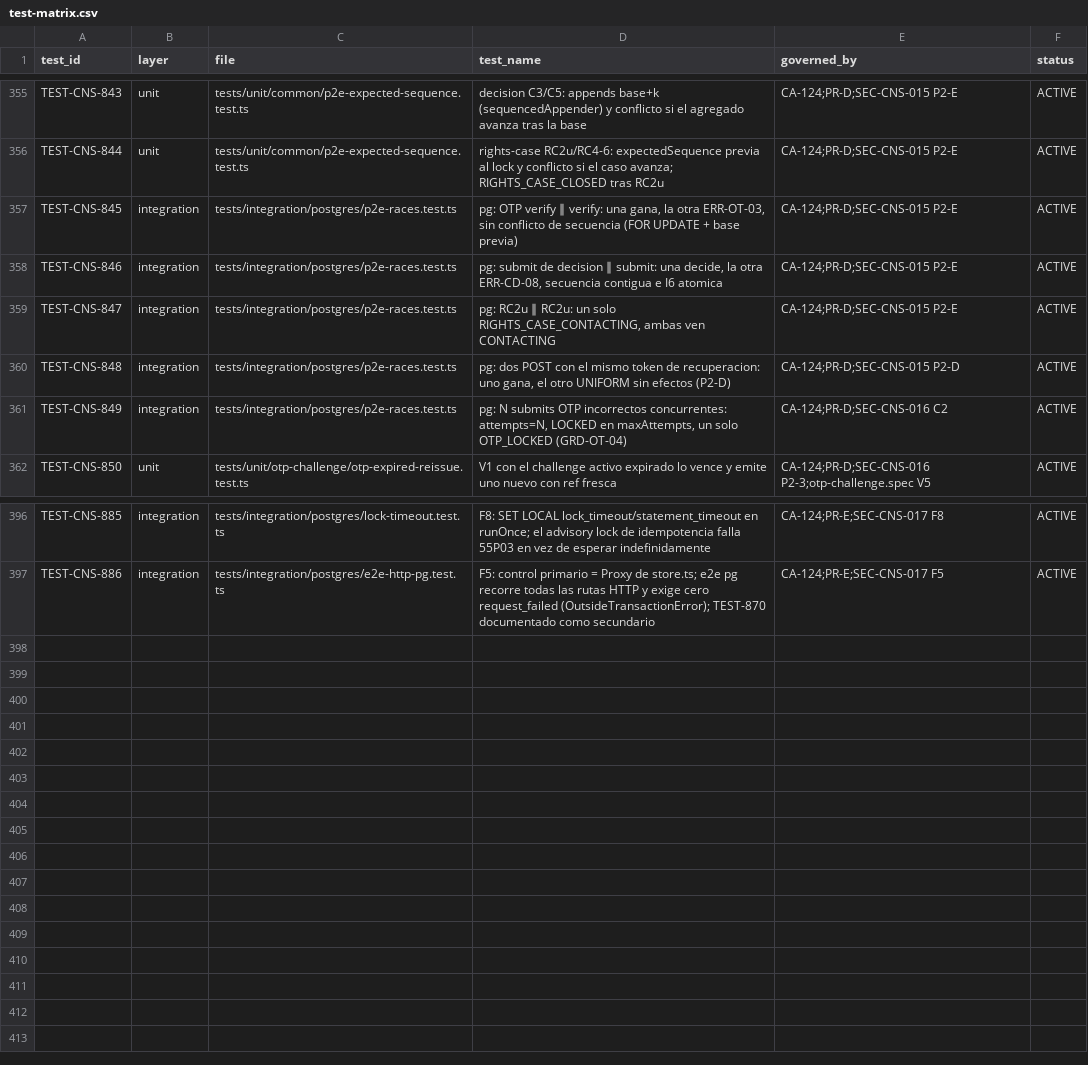
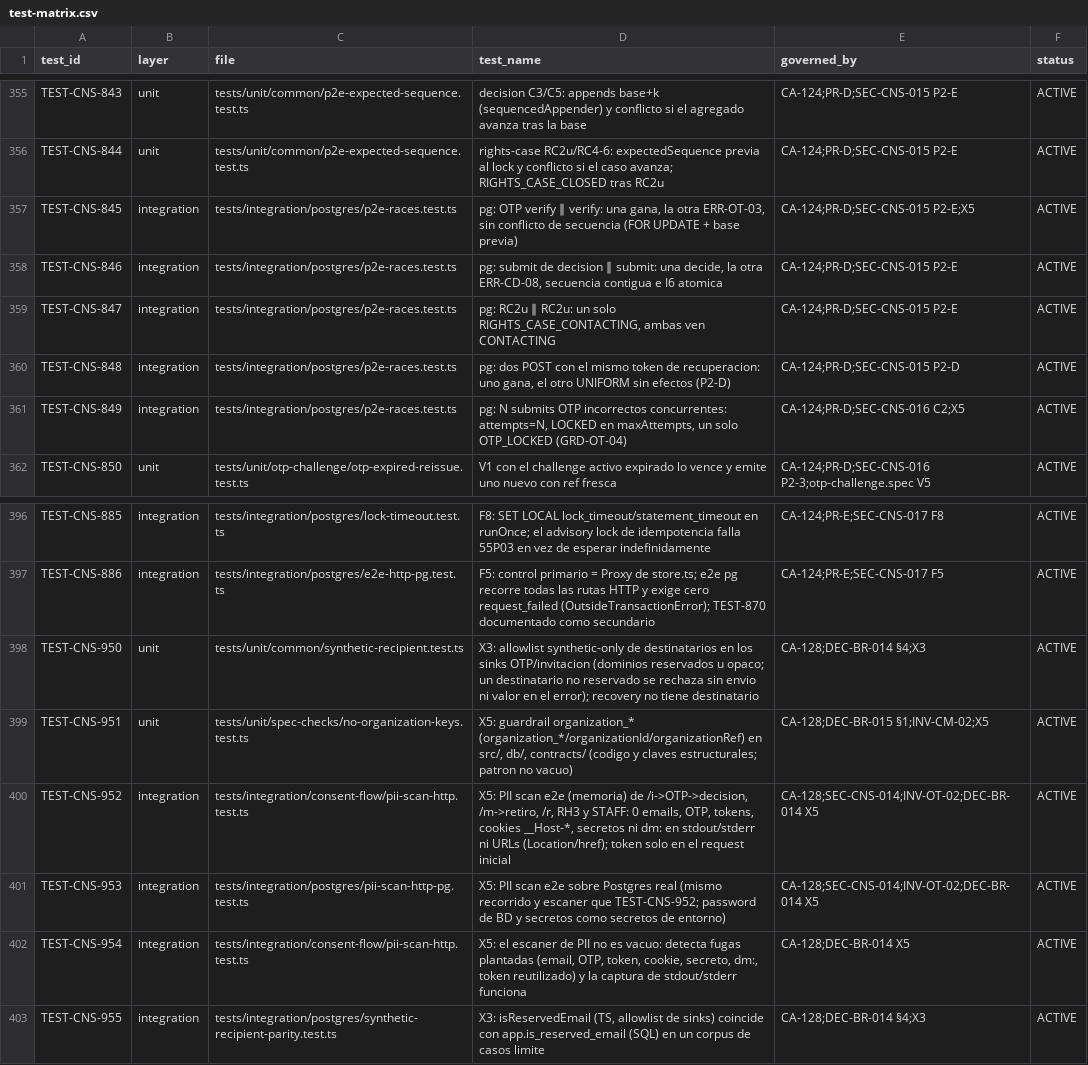
Before and after one commit to carlosoyarzun/betaconsent, a CSV file: traceability/test-matrix.csv, drawn as a sheet; only a part is shown, gaps mark what is left out.

```diff
--- a/traceability/test-matrix.csv
+++ b/traceability/test-matrix.csv
@@ -356,3 +356,3 @@ TEST-CNS-843,unit,tests/unit/common/p2e-expected-sequence.test.ts,"decision C3/C
 TEST-CNS-844,unit,tests/unit/common/p2e-expected-sequence.test.ts,"rights-case RC2u/RC4-6: expectedSequence previa al lock y conflicto si el caso avanza; RIGHTS_CASE_CLOSED tras RC2u","CA-124;PR-D;SEC-CNS-015 P2-E",ACTIVE
-TEST-CNS-845,integration,tests/integration/postgres/p2e-races.test.ts,"pg: OTP verify ∥ verify: una gana, la otra ERR-OT-03, sin conflicto de secuencia (FOR UPDATE + base previa)","CA-124;PR-D;SEC-CNS-015 P2-E",ACTIVE
+TEST-CNS-845,integration,tests/integration/postgres/p2e-races.test.ts,"pg: OTP verify ∥ verify: una gana, la otra ERR-OT-03, sin conflicto de secuencia (FOR UPDATE + base previa)","CA-124;PR-D;SEC-CNS-015 P2-E;X5",ACTIVE
 TEST-CNS-846,integration,tests/integration/postgres/p2e-races.test.ts,"pg: submit de decision ∥ submit: una decide, la otra ERR-CD-08, secuencia contigua e I6 atomica","CA-124;PR-D;SEC-CNS-015 P2-E",ACTIVE
@@ -360,3 +360,3 @@ TEST-CNS-847,integration,tests/integration/postgres/p2e-races.test.ts,"pg: RC2u
 TEST-CNS-848,integration,tests/integration/postgres/p2e-races.test.ts,"pg: dos POST con el mismo token de recuperacion: uno gana, el otro UNIFORM sin efectos (P2-D)","CA-124;PR-D;SEC-CNS-015 P2-D",ACTIVE
-TEST-CNS-849,integration,tests/integration/postgres/p2e-races.test.ts,"pg: N submits OTP incorrectos concurrentes: attempts=N, LOCKED en maxAttempts, un solo OTP_LOCKED (GRD-OT-04)","CA-124;PR-D;SEC-CNS-016 C2",ACTIVE
+TEST-CNS-849,integration,tests/integration/postgres/p2e-races.test.ts,"pg: N submits OTP incorrectos concurrentes: attempts=N, LOCKED en maxAttempts, un solo OTP_LOCKED (GRD-OT-04)","CA-124;PR-D;SEC-CNS-016 C2;X5",ACTIVE
 TEST-CNS-850,unit,tests/unit/otp-challenge/otp-expired-reissue.test.ts,"V1 con el challenge activo expirado lo vence y emite uno nuevo con ref fresca","CA-124;PR-D;SEC-CNS-016 P2-3;otp-challenge.spec V5",ACTIVE
@@ -397 +397,7 @@ TEST-CNS-885,integration,tests/integration/postgres/lock-timeout.test.ts,"F8: SE
 TEST-CNS-886,integration,tests/integration/postgres/e2e-http-pg.test.ts,"F5: control primario = Proxy de store.ts; e2e pg recorre todas las rutas HTTP y exige cero request_failed (OutsideTransactionError); TEST-870 documentado como secundario","CA-124;PR-E;SEC-CNS-017 F5",ACTIVE
+TEST-CNS-950,unit,tests/unit/common/synthetic-recipient.test.ts,"X3: allowlist synthetic-only de destinatarios en los sinks OTP/invitacion (dominios reservados u opaco; un destinatario no reservado se rechaza sin envio ni valor en el error); recovery no tiene destinatario","CA-128;DEC-BR-014 §4;X3",ACTIVE
+TEST-CNS-951,unit,tests/unit/spec-checks/no-organization-keys.test.ts,"X5: guardrail organization_* (organization_*/organizationId/organizationRef) en src/, db/, contracts/ (codigo y claves estructurales; patron no vacuo)","CA-128;DEC-BR-015 §1;INV-CM-02;X5",ACTIVE
+TEST-CNS-952,integration,tests/integration/consent-flow/pii-scan-http.test.ts,"X5: PII scan e2e (memoria) de /i->OTP->decision, /m->retiro, /r, RH3 y STAFF: 0 emails, OTP, tokens, cookies __Host-*, secretos ni dm: en stdout/stderr ni URLs (Location/href); token solo en el request inicial","CA-128;SEC-CNS-014;INV-OT-02;DEC-BR-014 X5",ACTIVE
+TEST-CNS-953,integration,tests/integration/postgres/pii-scan-http-pg.test.ts,"X5: PII scan e2e sobre Postgres real (mismo recorrido y escaner que TEST-CNS-952; password de BD y secretos como secretos de entorno)","CA-128;SEC-CNS-014;INV-OT-02;DEC-BR-014 X5",ACTIVE
+TEST-CNS-954,integration,tests/integration/consent-flow/pii-scan-http.test.ts,"X5: el escaner de PII no es vacuo: detecta fugas plantadas (email, OTP, token, cookie, secreto, dm:, token reutilizado) y la captura de stdout/stderr funciona","CA-128;DEC-BR-014 X5",ACTIVE
+TEST-CNS-955,integration,tests/integration/postgres/synthetic-recipient-parity.test.ts,"X3: isReservedEmail (TS, allowlist de sinks) coincide con app.is_reserved_email (SQL) en un corpus de casos limite","CA-128;DEC-BR-014 §4;X3",ACTIVE
```
Also changed, not shown: 2 other files.
